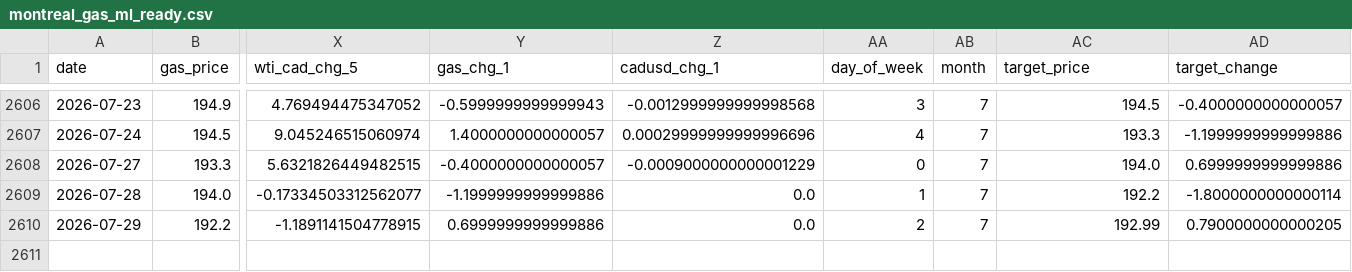
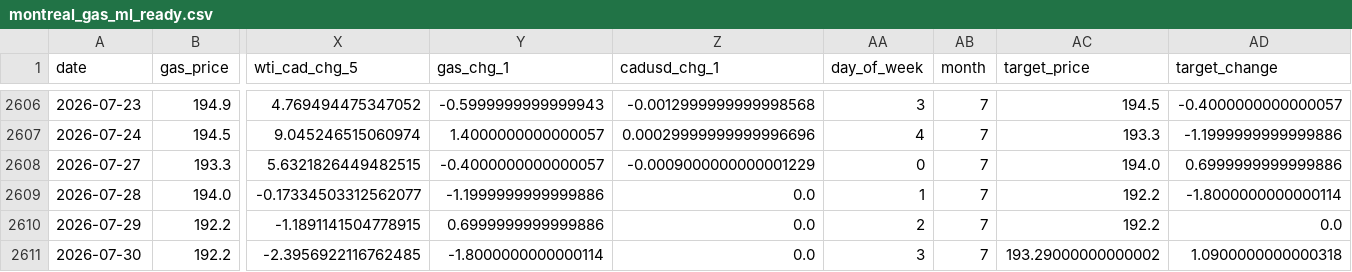
Before and after one commit to bku941025-arch/oil-price-prediction-model, a CSV file: Data/montreal_gas_ml_ready.csv, drawn as a sheet; only a part is shown, gaps mark what is left out; rows hold the shown columns only; the diff names each change by its address in the sheet, - before the commit and + after, or states it on an @@ line.

```diff
--- a/Data/montreal_gas_ml_ready.csv
+++ b/Data/montreal_gas_ml_ready.csv
-AC2610 (target_price): 192.99
+AC2610 (target_price): 192.2
-AD2610 (target_change): 0.7900000000000205
+AD2610 (target_change): 0.0
+row 2611: 2026-07-30 | 192.2 | -2.3956922116762485 | -1.8000000000000114 | 0.0 | 3 | 7 | 193.29000000000002 | 1.0900000000000318
```
Also changed, not shown: 4 other files.
